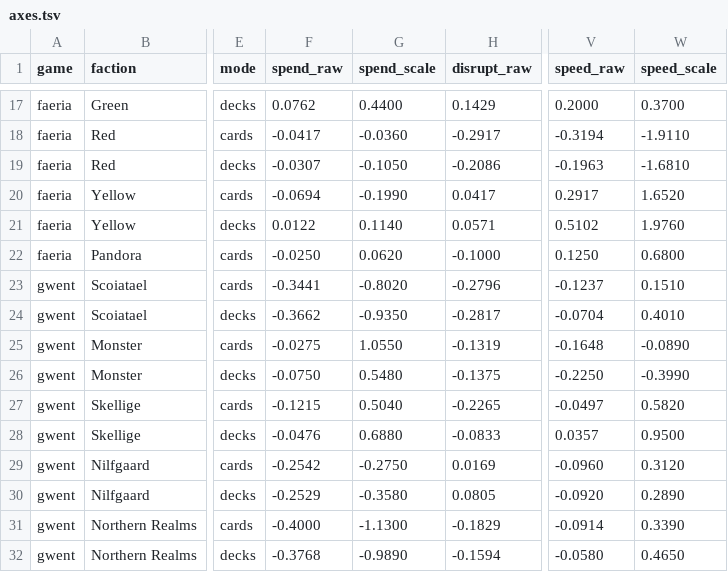
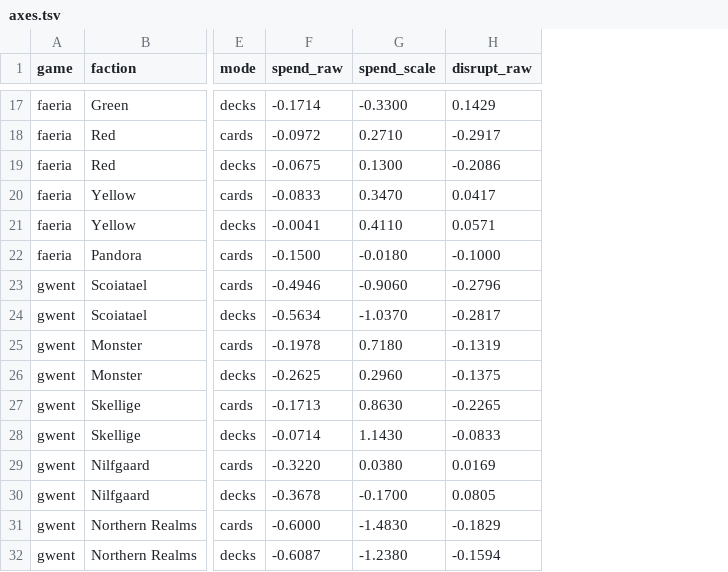
Before and after one commit to npgeorgiou/three-bases, a TSV file: library/cards_db/axes.tsv, drawn as a sheet; only a part is shown, gaps mark what is left out; the diff covers the shown part only; the diff names each change by its address in the sheet, - before the commit and + after, or states it on an @@ line.

```diff
--- a/library/cards_db/axes.tsv
+++ b/library/cards_db/axes.tsv
-column V (speed_raw), rows 17-32: 0.2000 | -0.3194 | -0.1963 | 0.2917 | 0.5102 | 0.1250 | -0.1237 | -0.0704 | -0.1648 | -0.2250 | -0.0497 | 0.0357 | -0.0960 | -0.0920 | -0.0914 | -0.0580
-column W (speed_scale), rows 17-32: 0.3700 | -1.9110 | -1.6810 | 1.6520 | 1.9760 | 0.6800 | 0.1510 | 0.4010 | -0.0890 | -0.3990 | 0.5820 | 0.9500 | 0.3120 | 0.2890 | 0.3390 | 0.4650
-F17 (spend_raw): 0.0762
+F17 (spend_raw): -0.1714
-G17 (spend_scale): 0.4400
+G17 (spend_scale): -0.3300
-F18 (spend_raw): -0.0417
+F18 (spend_raw): -0.0972
-G18 (spend_scale): -0.0360
+G18 (spend_scale): 0.2710
-F19 (spend_raw): -0.0307
+F19 (spend_raw): -0.0675
-G19 (spend_scale): -0.1050
+G19 (spend_scale): 0.1300
-F20 (spend_raw): -0.0694
+F20 (spend_raw): -0.0833
-G20 (spend_scale): -0.1990
+G20 (spend_scale): 0.3470
-F21 (spend_raw): 0.0122
+F21 (spend_raw): -0.0041
-G21 (spend_scale): 0.1140
+G21 (spend_scale): 0.4110
-F22 (spend_raw): -0.0250
+F22 (spend_raw): -0.1500
-G22 (spend_scale): 0.0620
+G22 (spend_scale): -0.0180
-F23 (spend_raw): -0.3441
+F23 (spend_raw): -0.4946
-G23 (spend_scale): -0.8020
+G23 (spend_scale): -0.9060
-F24 (spend_raw): -0.3662
+F24 (spend_raw): -0.5634
-G24 (spend_scale): -0.9350
+G24 (spend_scale): -1.0370
-F25 (spend_raw): -0.0275
+F25 (spend_raw): -0.1978
-G25 (spend_scale): 1.0550
+G25 (spend_scale): 0.7180
-F26 (spend_raw): -0.0750
+F26 (spend_raw): -0.2625
-G26 (spend_scale): 0.5480
+G26 (spend_scale): 0.2960
-F27 (spend_raw): -0.1215
+F27 (spend_raw): -0.1713
-G27 (spend_scale): 0.5040
+G27 (spend_scale): 0.8630
-F28 (spend_raw): -0.0476
+F28 (spend_raw): -0.0714
-G28 (spend_scale): 0.6880
+G28 (spend_scale): 1.1430
-F29 (spend_raw): -0.2542
+F29 (spend_raw): -0.3220
-G29 (spend_scale): -0.2750
+G29 (spend_scale): 0.0380
-F30 (spend_raw): -0.2529
+F30 (spend_raw): -0.3678
-G30 (spend_scale): -0.3580
+G30 (spend_scale): -0.1700
-F31 (spend_raw): -0.4000
+F31 (spend_raw): -0.6000
-G31 (spend_scale): -1.1300
+G31 (spend_scale): -1.4830
-F32 (spend_raw): -0.3768
+F32 (spend_raw): -0.6087
-G32 (spend_scale): -0.9890
+G32 (spend_scale): -1.2380
```
Also changed, not shown: 132 edited cells elsewhere in this file, 4 other files.
